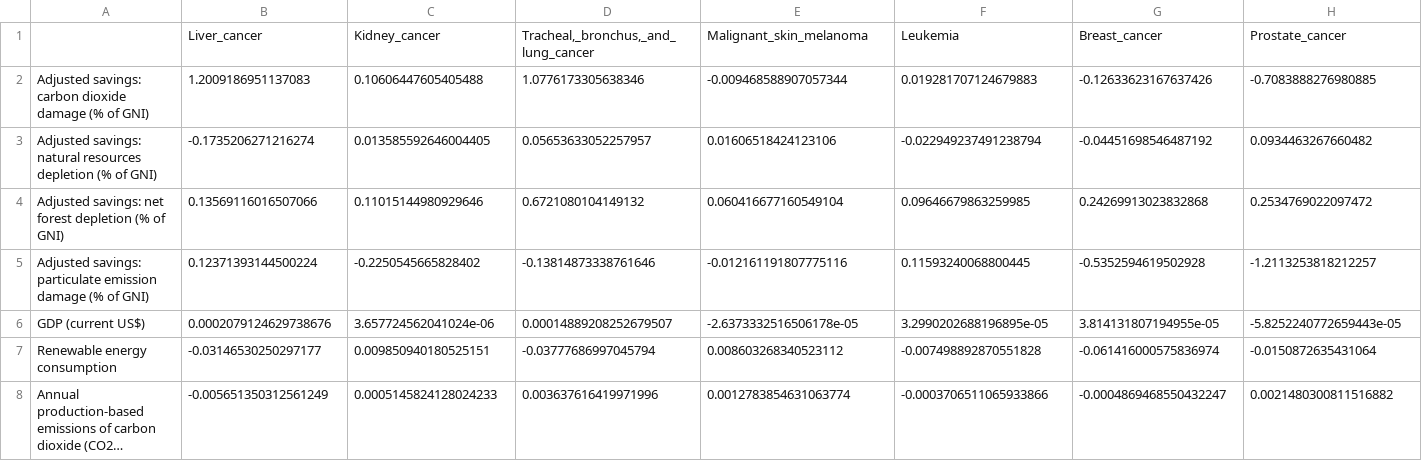
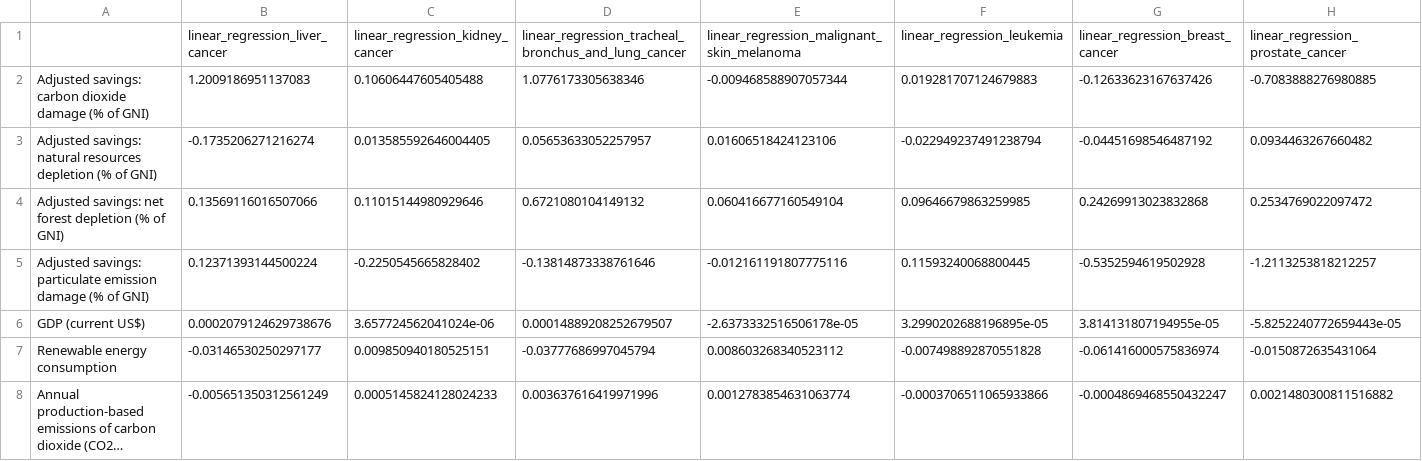
Before and after one commit to Copperminer02/Cancer-Statistical-Study, a CSV file: Analysis/linear_regression_models.csv, drawn as a sheet; only a part is shown; long unchanged cells end in …; removed rows and columns are numbered as before the commit, all else as after; rows hold the shown columns only; the diff names each change by its address in the sheet, - before the commit and + after, or states it on an @@ line.

```diff
--- a/Analysis/linear_regression_models.csv
+++ b/Analysis/linear_regression_models.csv
-row 1:  | Liver_cancer | Kidney_cancer | Tracheal,_bronchus,_and_lung_cancer | Malignant_skin_melanoma | Leukemia | Breast_cancer | Prostate_cancer
+row 1:  | linear_regression_liver_cancer | linear_regression_kidney_cancer | linear_regression_tracheal_bronchus_and_lung_cancer | linear_regression_malignant_skin_melanoma | linear_regression_leukemia | linear_regression_breast_cancer | linear_regression_prostate_cancer
```
Also changed, not shown: Analysis/Cancer_world_data.csv, Analysis/DecisionTree_Regression_models.csv, 10 other files.
